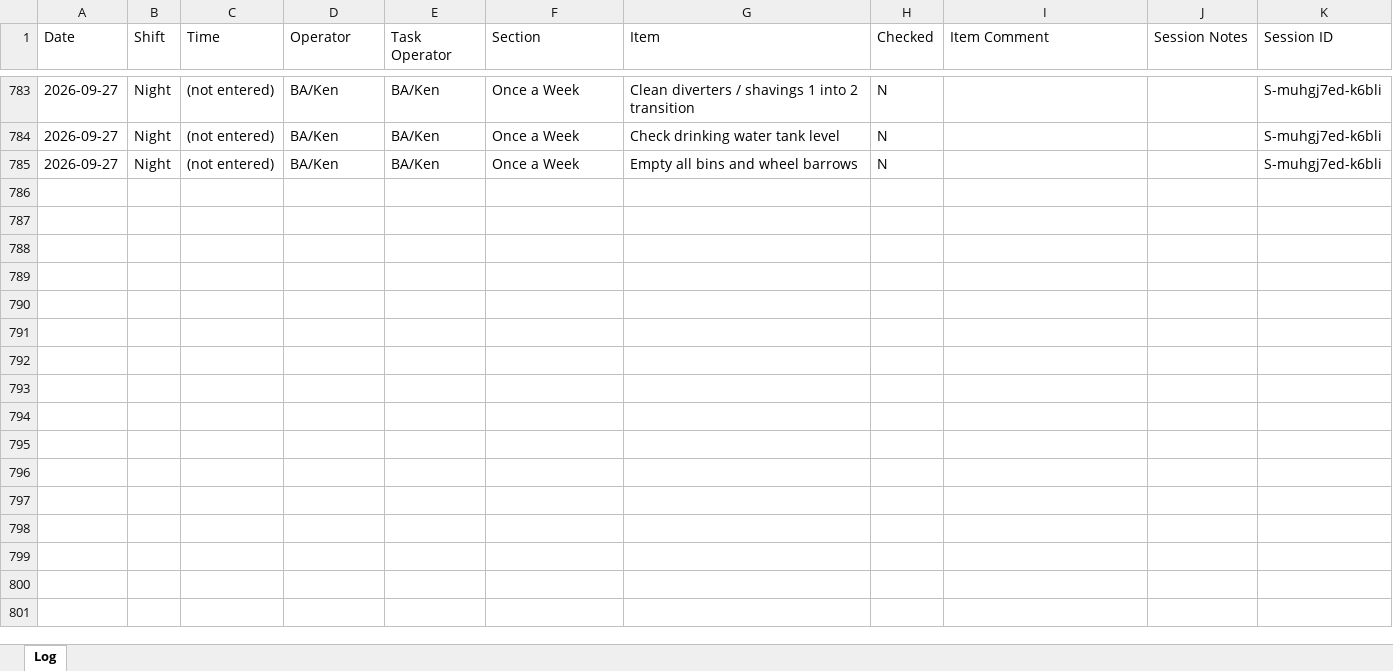
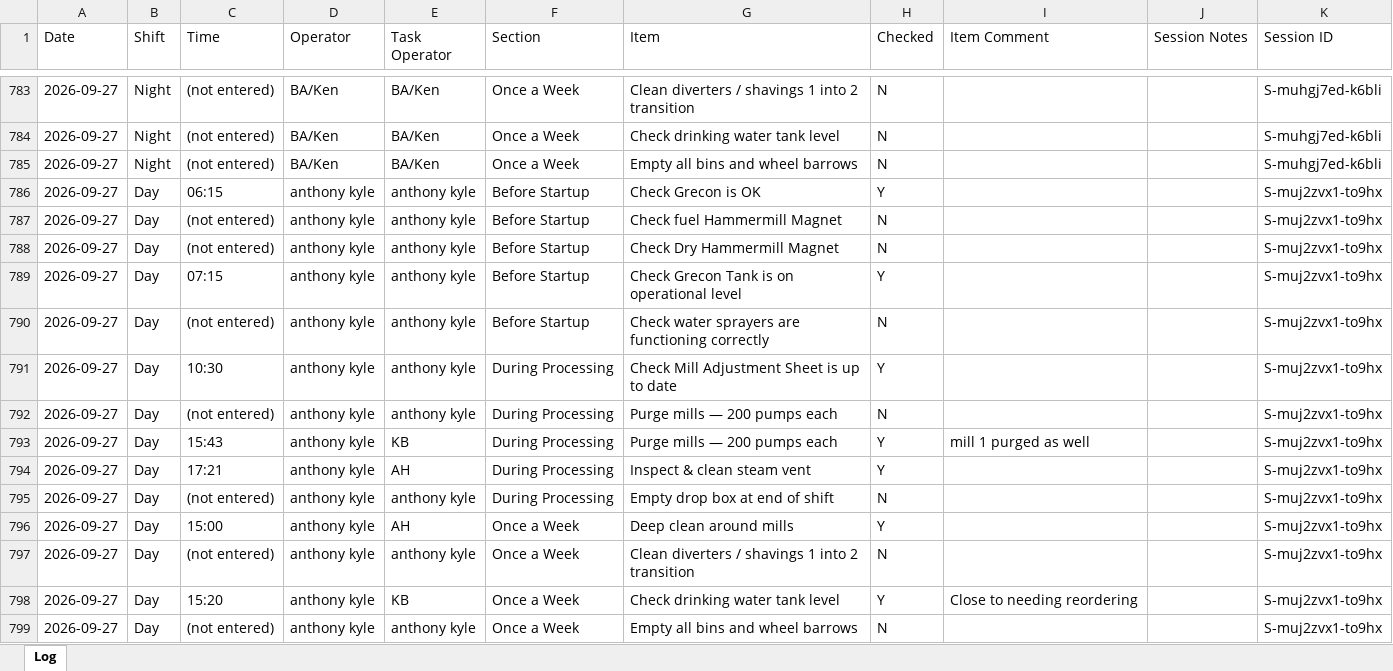
Before and after one commit to Tuan-Biomass/daily-checklist, an Excel workbook: newlog.xlsx, sheet Log, drawn as a sheet; only a part is shown, gaps mark what is left out; values as stored, in another font and other column widths than the file's, no borders; the diff names each change by its address in the sheet, - before the commit and + after, or states it on an @@ line.

Commit message:
Checklist log update 2026-09-27T07:23:53.686Z

```diff
--- a/newlog.xlsx (sheet Log)
+++ b/newlog.xlsx (sheet Log)
+row 786: 2026-09-27 | Day | 06:15 | anthony kyle | anthony kyle | Before Startup | Check Grecon is OK | Y |  |  | S-muj2zvx1-to9hx
+row 787: 2026-09-27 | Day | (not entered) | anthony kyle | anthony kyle | Before Startup | Check fuel Hammermill Magnet | N |  |  | S-muj2zvx1-to9hx
+row 788: 2026-09-27 | Day | (not entered) | anthony kyle | anthony kyle | Before Startup | Check Dry Hammermill Magnet | N |  |  | S-muj2zvx1-to9hx
+row 789: 2026-09-27 | Day | 07:15 | anthony kyle | anthony kyle | Before Startup | Check Grecon Tank is on operational level | Y |  |  | S-muj2zvx1-to9hx
+row 790: 2026-09-27 | Day | (not entered) | anthony kyle | anthony kyle | Before Startup | Check water sprayers are functioning correctly | N |  |  | S-muj2zvx1-to9hx
+row 791: 2026-09-27 | Day | 10:30 | anthony kyle | anthony kyle | During Processing | Check Mill Adjustment Sheet is up to date | Y |  |  | S-muj2zvx1-to9hx
+row 792: 2026-09-27 | Day | (not entered) | anthony kyle | anthony kyle | During Processing | Purge mills — 200 pumps each | N |  |  | S-muj2zvx1-to9hx
+row 793: 2026-09-27 | Day | 15:43 | anthony kyle | KB | During Processing | Purge mills — 200 pumps each | Y | mill 1 purged as well |  | S-muj2zvx1-to9hx
+row 794: 2026-09-27 | Day | 17:21 | anthony kyle | AH | During Processing | Inspect & clean steam vent | Y |  |  | S-muj2zvx1-to9hx
+row 795: 2026-09-27 | Day | (not entered) | anthony kyle | anthony kyle | During Processing | Empty drop box at end of shift | N |  |  | S-muj2zvx1-to9hx
+row 796: 2026-09-27 | Day | 15:00 | anthony kyle | AH | Once a Week | Deep clean around mills | Y |  |  | S-muj2zvx1-to9hx
+row 797: 2026-09-27 | Day | (not entered) | anthony kyle | anthony kyle | Once a Week | Clean diverters / shavings 1 into 2 transition | N |  |  | S-muj2zvx1-to9hx
+row 798: 2026-09-27 | Day | 15:20 | anthony kyle | KB | Once a Week | Check drinking water tank level | Y | Close to needing reordering |  | S-muj2zvx1-to9hx
+row 799: 2026-09-27 | Day | (not entered) | anthony kyle | anthony kyle | Once a Week | Empty all bins and wheel barrows | N |  |  | S-muj2zvx1-to9hx
```
